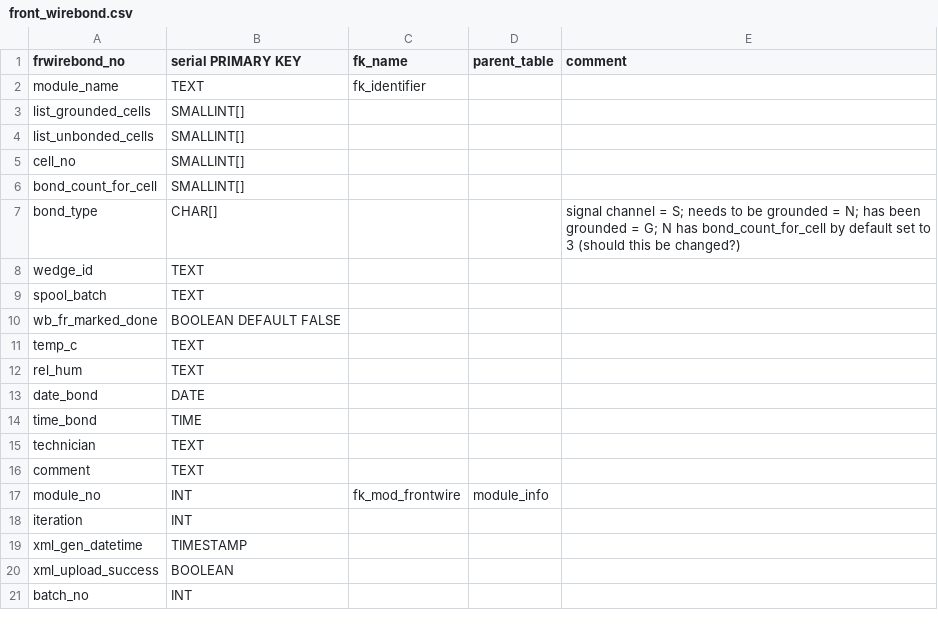
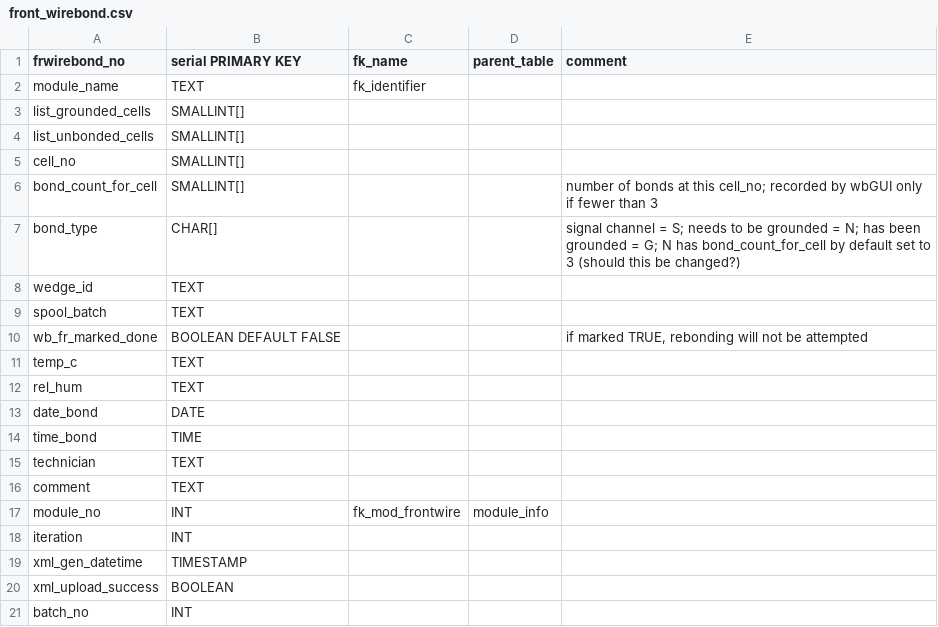
Before and after one commit to cmu-hgc-mac/HGC_DB_postgres, a CSV file: dbase_info/postgres_tables/front_wirebond.csv, drawn as a sheet.

Commit message:
Update front_wirebond.csv

```diff
--- a/dbase_info/postgres_tables/front_wirebond.csv
+++ b/dbase_info/postgres_tables/front_wirebond.csv
@@ -5,3 +5,3 @@ list_unbonded_cells,SMALLINT[],,,
 cell_no,SMALLINT[],,,
-bond_count_for_cell,SMALLINT[],,,
+bond_count_for_cell,SMALLINT[],,,"number of bonds at this cell_no; recorded by wbGUI only if fewer than 3"
 bond_type,CHAR[],,,"signal channel = S; needs to be grounded = N; has been grounded = G; N has bond_count_for_cell by default set to 3 (should this be changed?)"
@@ -9,3 +9,3 @@ wedge_id,TEXT,,,
 spool_batch,TEXT,,,
-wb_fr_marked_done,BOOLEAN DEFAULT FALSE,,,
+wb_fr_marked_done,BOOLEAN DEFAULT FALSE,,,"if marked TRUE, rebonding will not be attempted"
 temp_c,TEXT,,,
```
